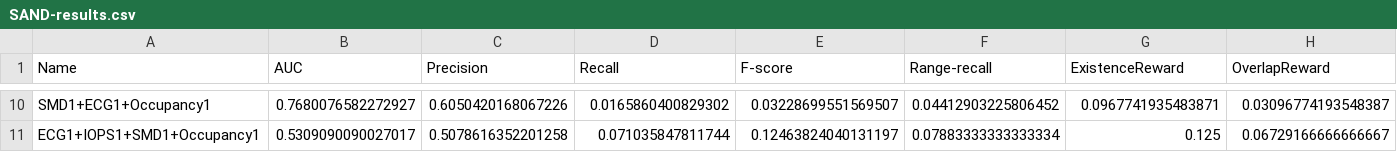
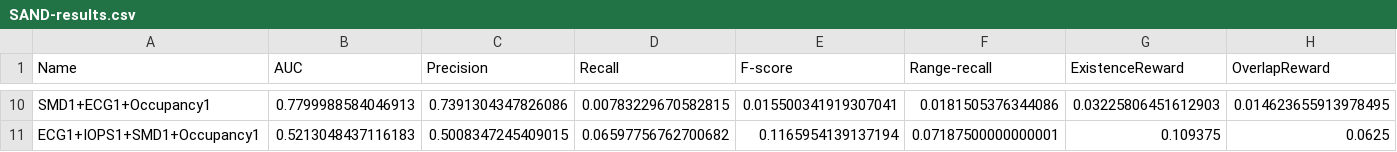
Before and after one commit to GeorgeM2000/Streamify-Time-Series-Anomaly-Detection-Methods, a CSV file: Results/SAND/SAND-results.csv, drawn as a sheet; only a part is shown, gaps mark what is left out; the diff covers the shown part only; the diff names each change by its address in the sheet, - before the commit and + after, or states it on an @@ line.

```diff
--- a/Results/SAND/SAND-results.csv
+++ b/Results/SAND/SAND-results.csv
-B10 (AUC): 0.7680076582272927
+B10 (AUC): 0.7799988584046913
-C10 (Precision): 0.6050420168067226
+C10 (Precision): 0.7391304347826086
-D10 (Recall): 0.0165860400829302
+D10 (Recall): 0.00783229670582815
-E10 (F-score): 0.03228699551569507
+E10 (F-score): 0.015500341919307041
-F10 (Range-recall): 0.04412903225806452
+F10 (Range-recall): 0.0181505376344086
-G10 (ExistenceReward): 0.0967741935483871
+G10 (ExistenceReward): 0.03225806451612903
-H10 (OverlapReward): 0.03096774193548387
+H10 (OverlapReward): 0.014623655913978495
-B11 (AUC): 0.5309090090027017
+B11 (AUC): 0.5213048437116183
-C11 (Precision): 0.5078616352201258
+C11 (Precision): 0.5008347245409015
-D11 (Recall): 0.071035847811744
+D11 (Recall): 0.06597756762700682
-E11 (F-score): 0.12463824040131197
+E11 (F-score): 0.1165954139137194
-F11 (Range-recall): 0.07883333333333334
+F11 (Range-recall): 0.07187500000000001
-G11 (ExistenceReward): 0.125
+G11 (ExistenceReward): 0.109375
-H11 (OverlapReward): 0.06729166666666667
+H11 (OverlapReward): 0.0625
```
Also changed, not shown: 68 edited cells elsewhere in this file, 4 other files.
